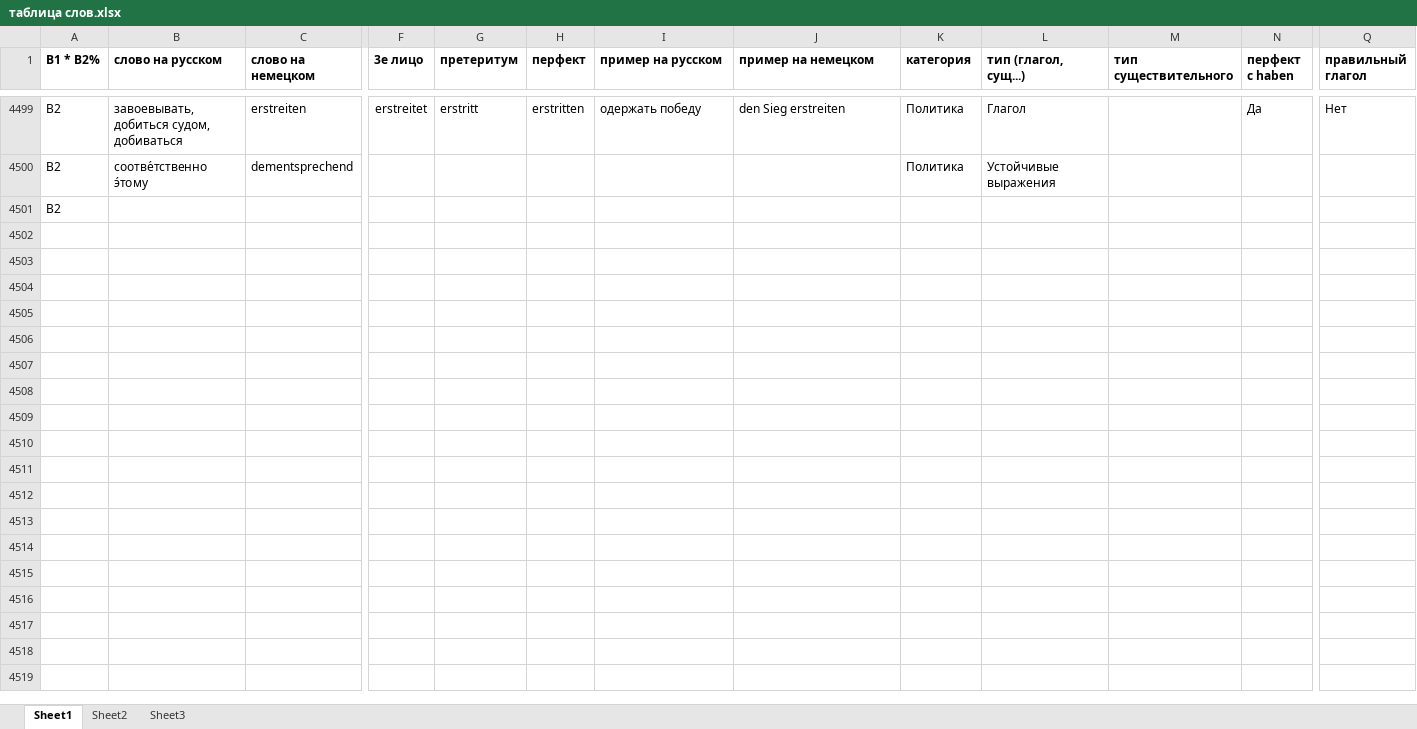
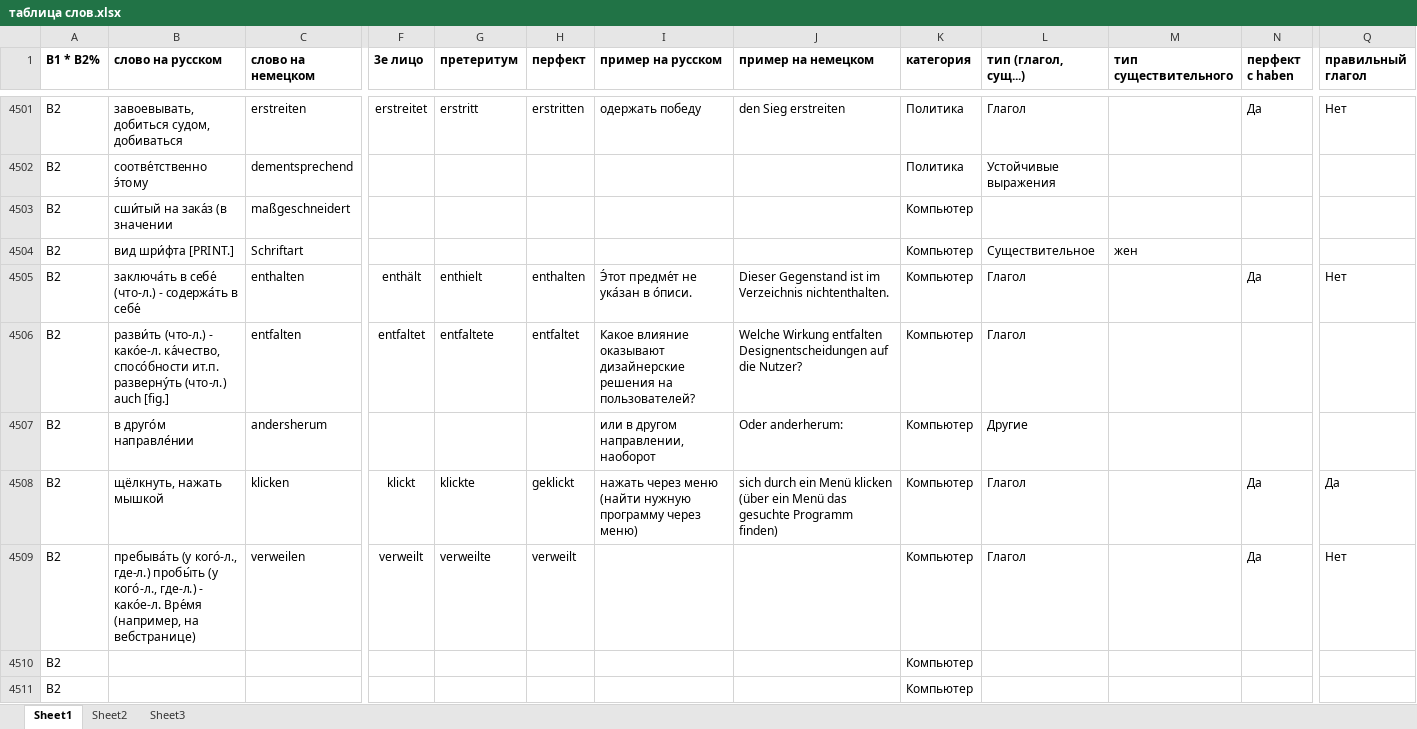
Before and after one commit to h-shvedko/cards_entry_file_xlsx, an Excel workbook: таблица слов.xlsx, sheet Sheet1, drawn as a sheet; only a part is shown, gaps mark what is left out; the shorter side is filled out with more unchanged rows; values as stored, in another font and other column widths than the file's, no borders; rows hold the shown columns only; the diff covers the shown part only; the diff names each change by its address in the sheet, - before the commit and + after, or states it on an @@ line.

Commit message:
new words

```diff
--- a/таблица слов.xlsx (sheet Sheet1)
+++ b/таблица слов.xlsx (sheet Sheet1)
+row 4503: B2 | сши́тый на зака́з (в значении | maßgeschneidert |  |  |  |  |  | Компьютер
+row 4504: B2 | вид шри́фта [PRINT.] | Schriftart |  |  |  |  |  | Компьютер | Существительное | жен
+row 4505: B2 | заключа́ть в себе́ (что-л.) - содержа́ть в себе́ | enthalten | enthält | enthielt | enthalten | Э́тот предме́т не ука́зан в о́писи. | Dieser Gegenstand ist im Verzeichnis nichtenthalten. | Компьютер | Глагол |  | Да | Нет
+row 4506: B2 | разви́ть (что-л.) - како́е-л. ка́чество, спосо́бности ит.п. разверну́ть (что-л.) auch [fig.] | entfalten | entfaltet | entfaltete | entfaltet | Какое влияние оказывают дизайнерские решения на пользователей? | Welche Wirkung entfalten Designentscheidungen auf die Nutzer? | Компьютер | Глагол
+row 4507: B2 | в друго́м направле́нии | andersherum |  |  |  | или в другом направлении, наоборот | Oder anderherum: | Компьютер | Другие
+row 4508: B2 | щёлкнуть, нажать мышкой | klicken | klickt | klickte | geklickt | нажать через меню (найти нужную программу через меню) | sich durch ein Menü klicken (über ein Menü das gesuchte Programm finden) | Компьютер | Глагол |  | Да | Да
+row 4509: B2 | пребыва́ть (у кого́-л., где-л.) пробы́ть (у кого́-л., где-л.) - како́е-л. Вре́мя (например, на вебстранице) | verweilen | verweilt | verweilte | verweilt |  |  | Компьютер | Глагол |  | Да | Нет
+row 4510: B2 |  |  |  |  |  |  |  | Компьютер
+row 4511: B2 |  |  |  |  |  |  |  | Компьютер
```
Also changed, not shown: 10 added rows and 8 edited cells elsewhere in this sheet, formulas that keep their value.
